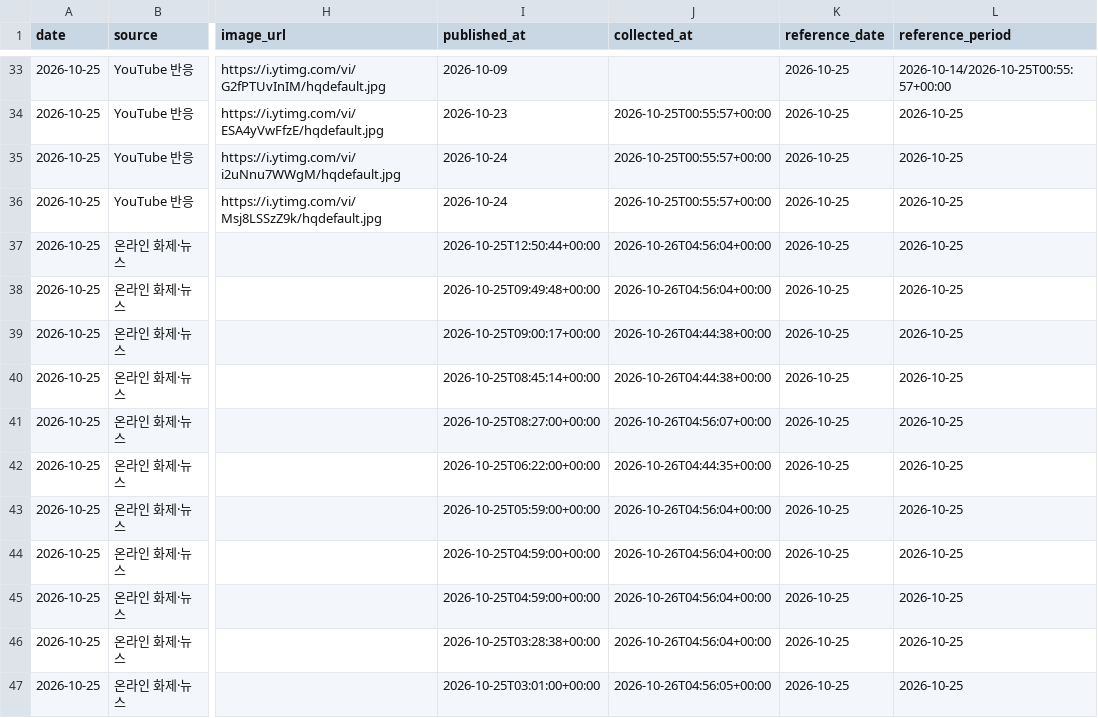
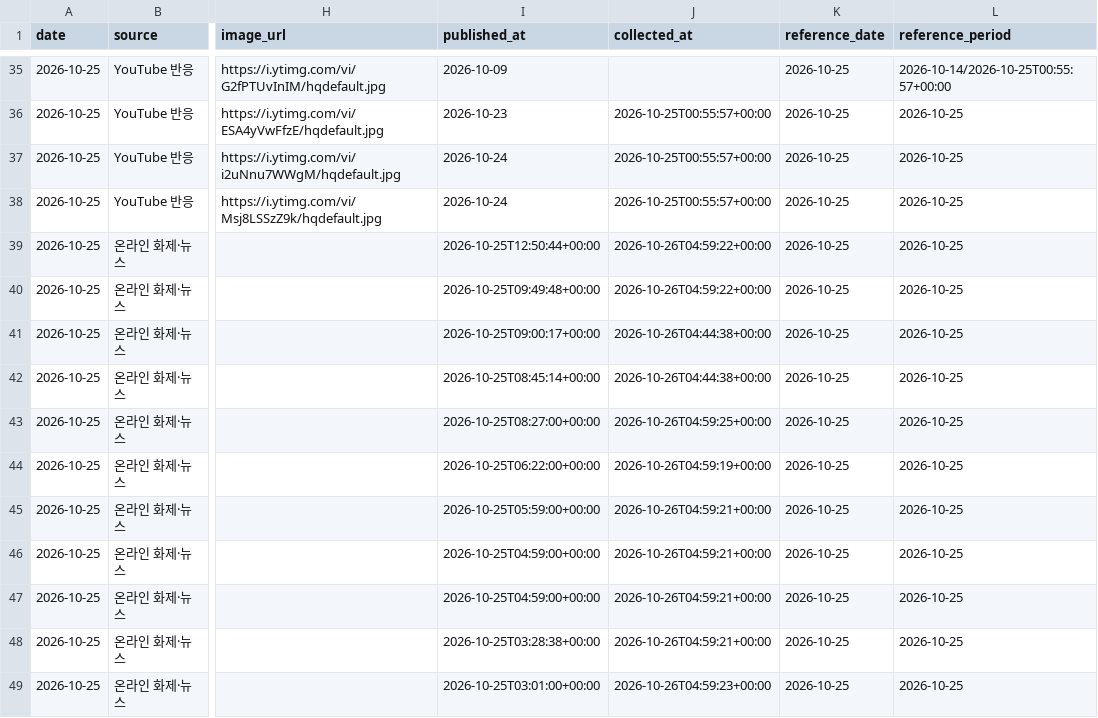
Before and after one commit to cig7624-art/btv-theme-curator, a CSV file: issue_feed.csv, drawn as a sheet; only a part is shown, gaps mark what is left out; addresses are those after the commit; the diff covers the shown part only; the diff names each change by its address in the sheet, - before the commit and + after, or states it on an @@ line.

```diff
--- a/issue_feed.csv
+++ b/issue_feed.csv
-J39:J40 (collected_at): 2026-10-26T04:56:04+00:00
+J39:J40 (collected_at): 2026-10-26T04:59:22+00:00
-J43 (collected_at): 2026-10-26T04:56:07+00:00
+J43 (collected_at): 2026-10-26T04:59:25+00:00
-J44 (collected_at): 2026-10-26T04:44:35+00:00
+J44 (collected_at): 2026-10-26T04:59:19+00:00
-J45:J48 (collected_at): 2026-10-26T04:56:04+00:00
+J45:J48 (collected_at): 2026-10-26T04:59:21+00:00
-J49 (collected_at): 2026-10-26T04:56:05+00:00
+J49 (collected_at): 2026-10-26T04:59:23+00:00
```
Also changed, not shown: 2 added rows and 83 edited cells elsewhere in this file, 1 other file.
